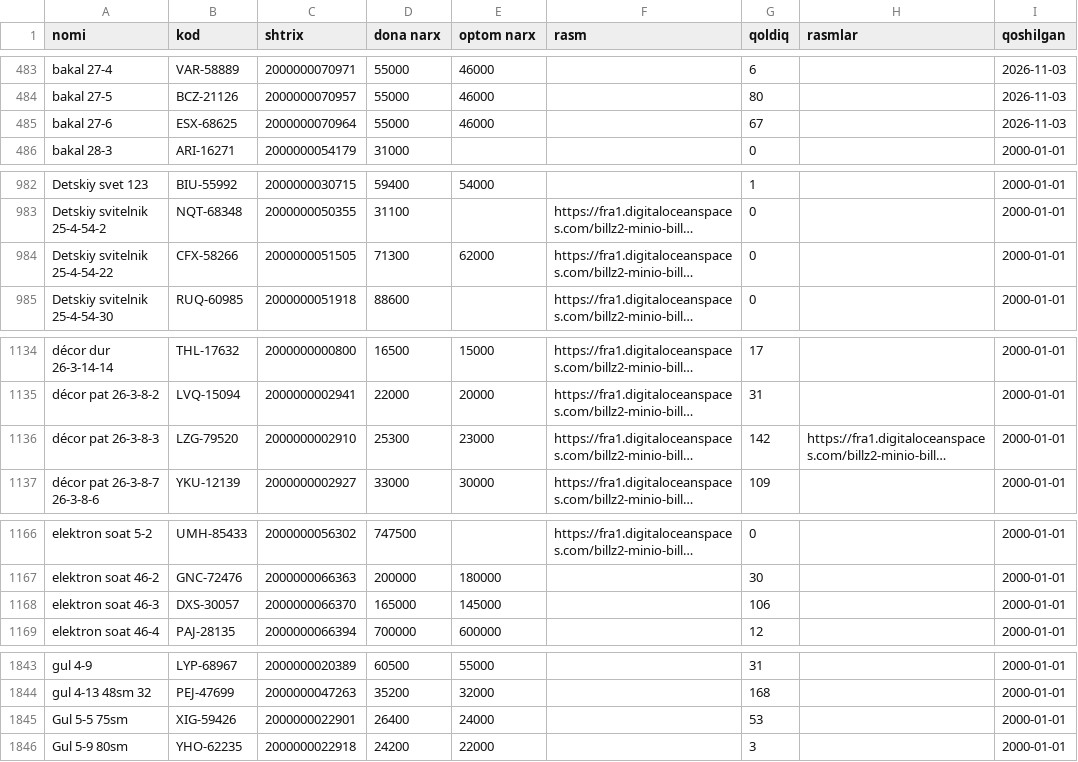
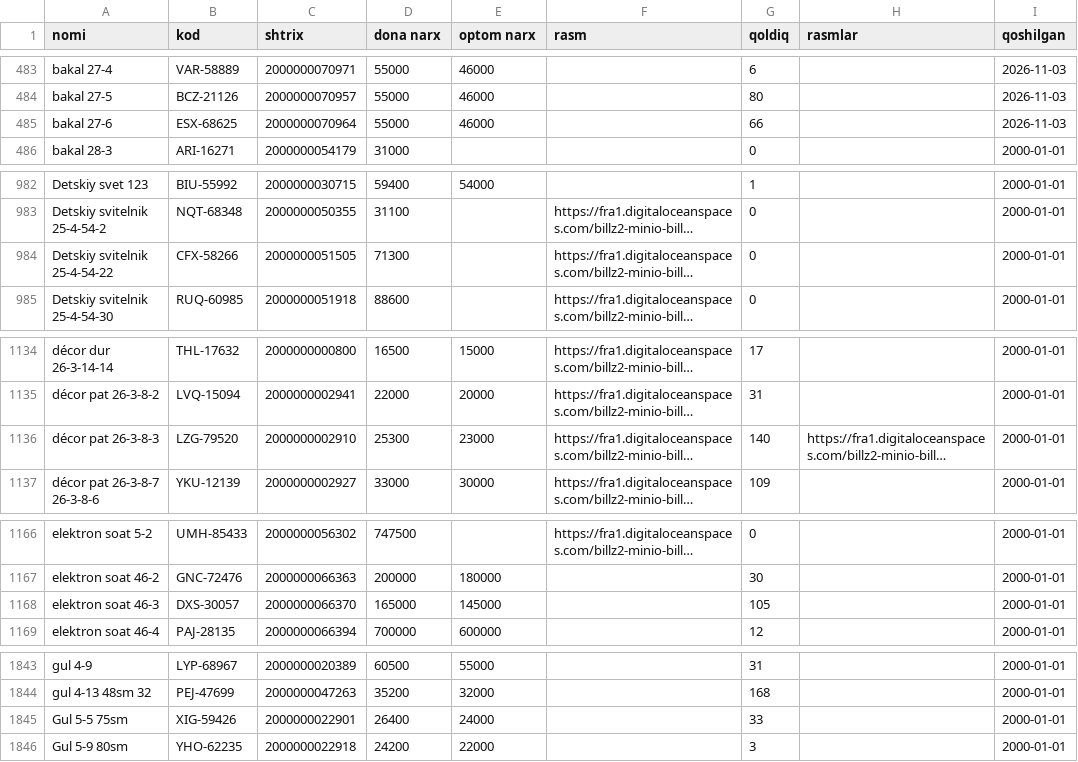
Before and after one commit to maxmuda725-jpg/turfa-narx, a CSV file: baza/products.csv, drawn as a sheet; only a part is shown, gaps mark what is left out; long unchanged cells end in …; the diff covers the shown part only; the diff names each change by its address in the sheet, - before the commit and + after, or states it on an @@ line.

```diff
--- a/baza/products.csv
+++ b/baza/products.csv
-G485 (qoldiq): 67
+G485 (qoldiq): 66
-E984 (optom narx): 62000
+E984 (optom narx): (empty)
-G1136 (qoldiq): 142
+G1136 (qoldiq): 140
-G1168 (qoldiq): 106
+G1168 (qoldiq): 105
-G1845 (qoldiq): 53
+G1845 (qoldiq): 33
```
Also changed, not shown: 3 added rows, 3 removed rows, 5 moved rows and 35 edited cells elsewhere in this file, 2 other files.
